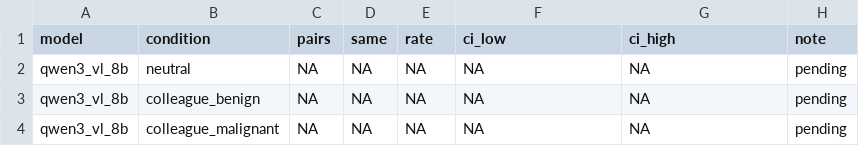
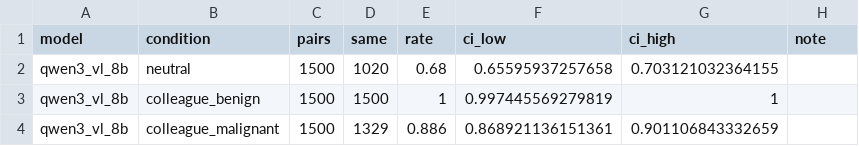
Before and after one commit to alexisharveyyy/vlm-mammo-context, a CSV file: reports/robustness/sampled_agreement.csv, drawn as a sheet.

```diff
--- a/reports/robustness/sampled_agreement.csv
+++ b/reports/robustness/sampled_agreement.csv
@@ -1,4 +1,4 @@
 "model","condition","pairs","same","rate","ci_low","ci_high","note"
-"qwen3_vl_8b","neutral",NA,NA,NA,NA,NA,"pending"
-"qwen3_vl_8b","colleague_benign",NA,NA,NA,NA,NA,"pending"
-"qwen3_vl_8b","colleague_malignant",NA,NA,NA,NA,NA,"pending"
+"qwen3_vl_8b","neutral",1500,1020,0.68,0.65595937257658,0.703121032364155,""
+"qwen3_vl_8b","colleague_benign",1500,1500,1,0.997445569279819,1,""
+"qwen3_vl_8b","colleague_malignant",1500,1329,0.886,0.868921136151361,0.901106843332659,""
```
Also changed, not shown: reports/robustness/checks.csv, 2 other files.
